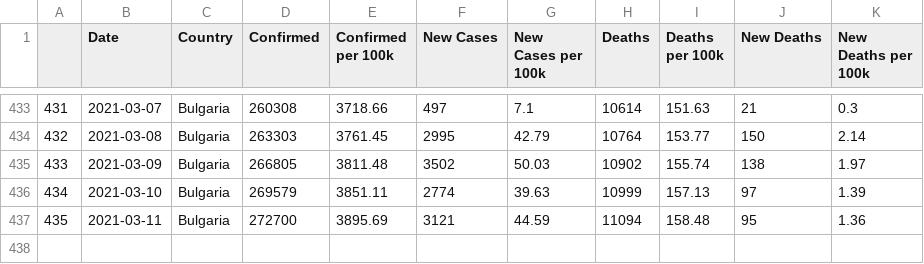
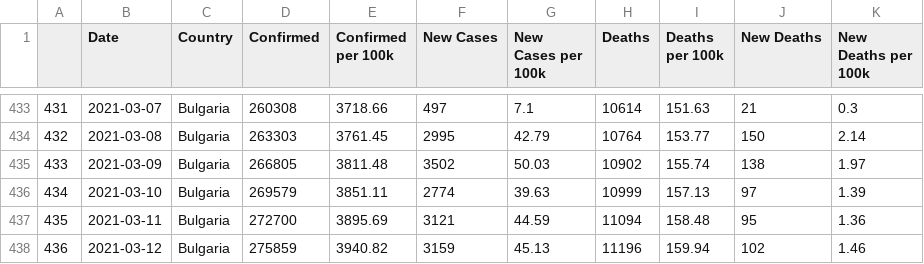
Before and after one commit to AdamJudge/PythonDS_API, a CSV file: Processed/Bulgaria_processed.csv, drawn as a sheet; only a part is shown, gaps mark what is left out.

```diff
--- a/Processed/Bulgaria_processed.csv
+++ b/Processed/Bulgaria_processed.csv
@@ -437 +437,2 @@
 435,2021-03-11,Bulgaria,272700,3895.69,3121,44.59,11094,158.48,95,1.36
+436,2021-03-12,Bulgaria,275859,3940.82,3159,45.13,11196,159.94,102,1.46
```
Also changed, not shown: Processed/Czechia_processed.csv, Processed/France_processed.csv, 41 other files.
